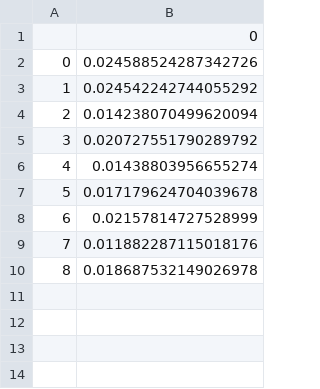
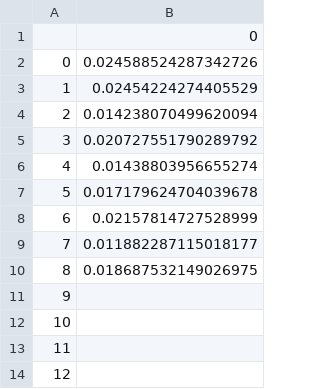
Before and after one commit to rogermilroy/190_PA4, a CSV file: outputs/validation_losses_lstm.csv, drawn as a sheet.

```diff
--- a/outputs/validation_losses_lstm.csv
+++ b/outputs/validation_losses_lstm.csv
@@ -2,3 +2,3 @@
 0,0.024588524287342726
-1,0.024542242744055292
+1,0.02454224274405529
 2,0.014238070499620094
@@ -8,3 +8,7 @@
 6,0.02157814727528999
-7,0.011882287115018176
-8,0.018687532149026978
+7,0.011882287115018177
+8,0.018687532149026975
+9,
+10,
+11,
+12,
```
Also changed, not shown: outputs/bleu_scores_lstm.csv, 2 other files.
